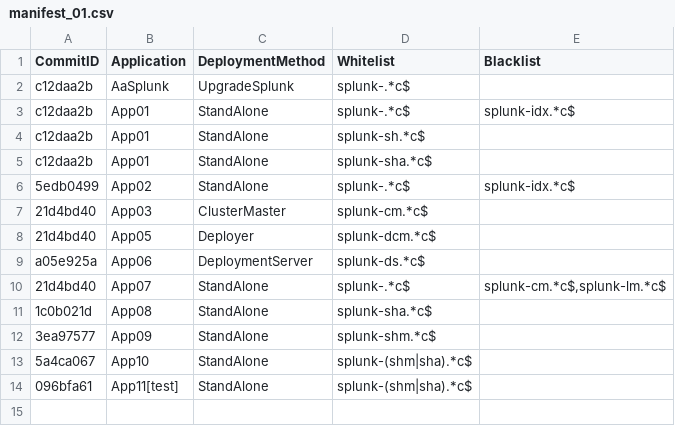
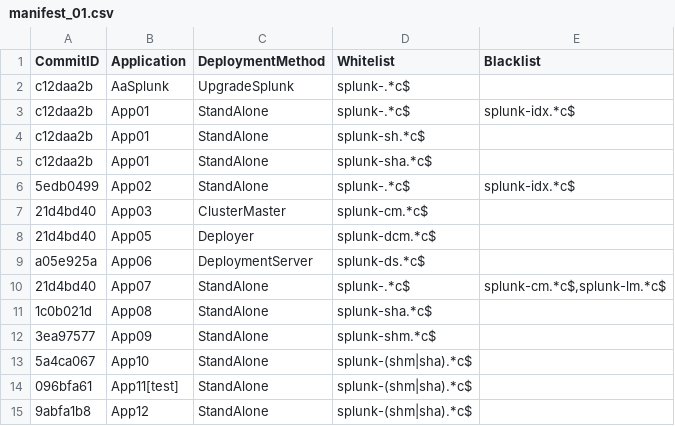
Before and after one commit to kalpatel01/appetite_test, a CSV file: configs/manifest_01.csv, drawn as a sheet; the diff names each change by its address in the sheet, - before the commit and + after, or states it on an @@ line.

Commit message:
[Manifest Update] Add App12

```diff
--- a/configs/manifest_01.csv
+++ b/configs/manifest_01.csv
+row 15: 9abfa1b8 | App12 | StandAlone | splunk-(shm|sha).*c$
```
